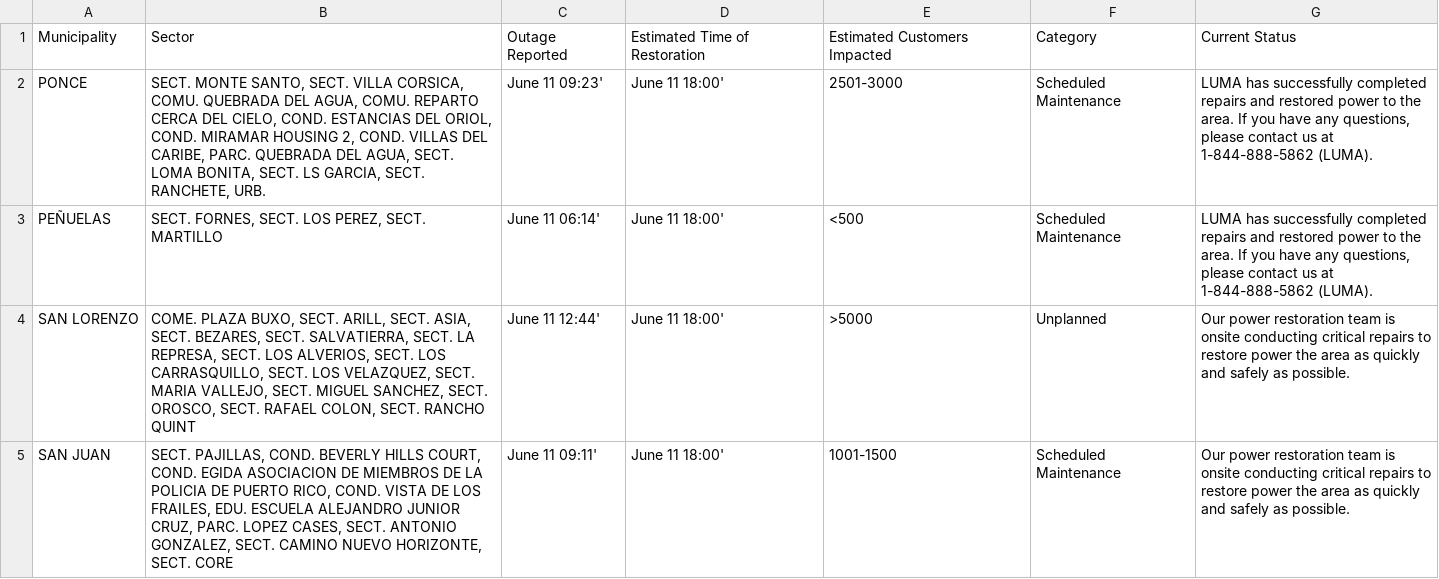
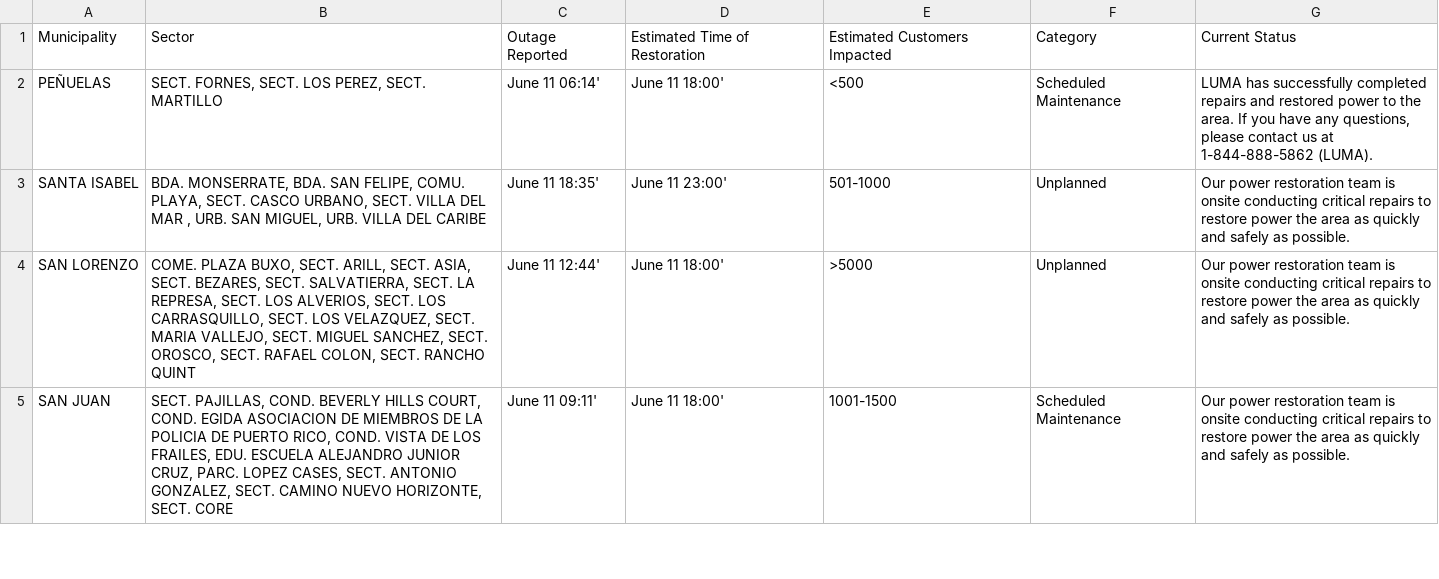
Before and after one commit to SuperSonicHub1/luma-energy-outages, a CSV file: notable_outages.csv, drawn as a sheet; only a part is shown; removed rows and columns are numbered as before the commit, all else as after; the diff names each change by its address in the sheet, - before the commit and + after, or states it on an @@ line.

```diff
--- a/notable_outages.csv
+++ b/notable_outages.csv
-row 2: PONCE | SECT. MONTE SANTO, SECT. VILLA CORSICA, COMU. QUEBRADA DEL AGUA, COMU. REPARTO CERCA DEL CIELO, COND. ESTANCIAS DEL ORIOL, COND. MIRAMAR HOUSING 2, COND. VILLAS DEL CARIBE, PARC. QUEBRADA DEL AGUA, SECT. LOMA BONITA, SECT. LS GARCIA, SECT. RANCHETE, URB. | June 11 09:23' | June 11 18:00' | 2501-3000 | Scheduled Maintenance | LUMA has successfully completed repairs and restored power to the area. If you have any questions, please contact us at 1-844-888-5862 (LUMA).
+row 3: SANTA ISABEL | BDA. MONSERRATE, BDA. SAN FELIPE, COMU. PLAYA, SECT. CASCO URBANO, SECT. VILLA DEL MAR , URB. SAN MIGUEL, URB. VILLA DEL CARIBE | June 11 18:35' | June 11 23:00' | 501-1000 | Unplanned | Our power restoration team is onsite conducting critical repairs to restore power the area as quickly and safely as possible.
```
Also changed, not shown: 1 other file.
